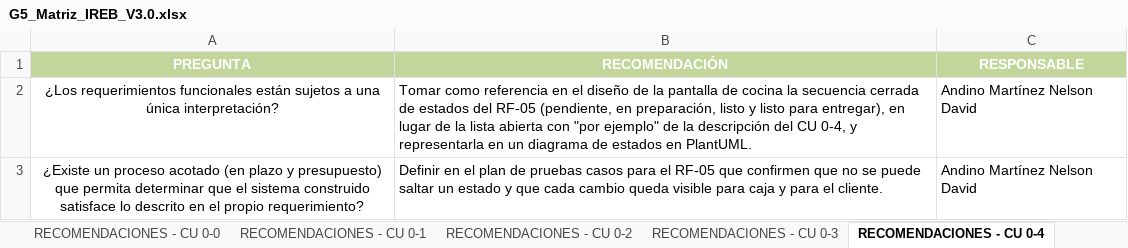
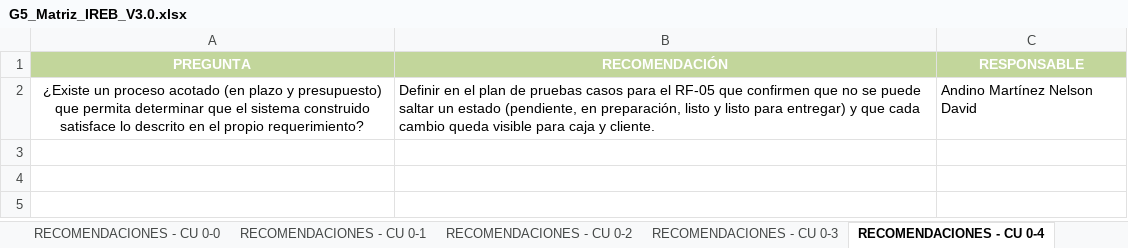
Before and after one commit to Ricardo-lainez/RicardoLainez36838_G5_ADSW, an Excel workbook: Unidad 1/G5_Matriz_IREB_V3.0.xlsx, sheet RECOMENDACIONES - CU 0-4, drawn as a sheet; values as stored, in another font and other column widths than the file's, no borders; charts and pictures not drawn; removed rows and columns are numbered as before the commit, all else as after; the diff names each change by its address in the sheet, - before the commit and + after, or states it on an @@ line.

```diff
--- a/Unidad 1/G5_Matriz_IREB_V3.0.xlsx (sheet RECOMENDACIONES - CU 0-4)
+++ b/Unidad 1/G5_Matriz_IREB_V3.0.xlsx (sheet RECOMENDACIONES - CU 0-4)
-row 2: ¿Los requerimientos funcionales están sujetos a una única interpretación? | Tomar como referencia en el diseño de la pantalla de cocina la secuencia cerrada de estados del RF-05 (pendiente, en preparación, listo y listo para entregar), en lugar de la lista abierta con "por ejemplo" de la descripción del CU 0-4, y representarla en un diagrama de estados en PlantUML. | Andino Martínez Nelson David
-B2 (RECOMENDACIÓN): …un estado y que cada cambio queda visible para caja y para el cliente.
+B2 (RECOMENDACIÓN): …un estado (pendiente, en preparación, listo y listo para entregar) y que cada cambio queda visible para caja y cliente.
```
Also changed, not shown: sheet Matriz Ckeck LIst, sheet LISTA DE COMPROBACION -CU 0-4, sheet LISTA DE COMPROBACION -CU 0-2, sheet LISTA DE COMPROBACION -CU 0-3, sheet LISTA DE COMPROBACION -CU 0-5, sheet LISTA DE COMPROBACION -CU 0-6, 8 more sheets, other sheet tabs, formulas that keep their value, charts or pictures, 1 other file.
